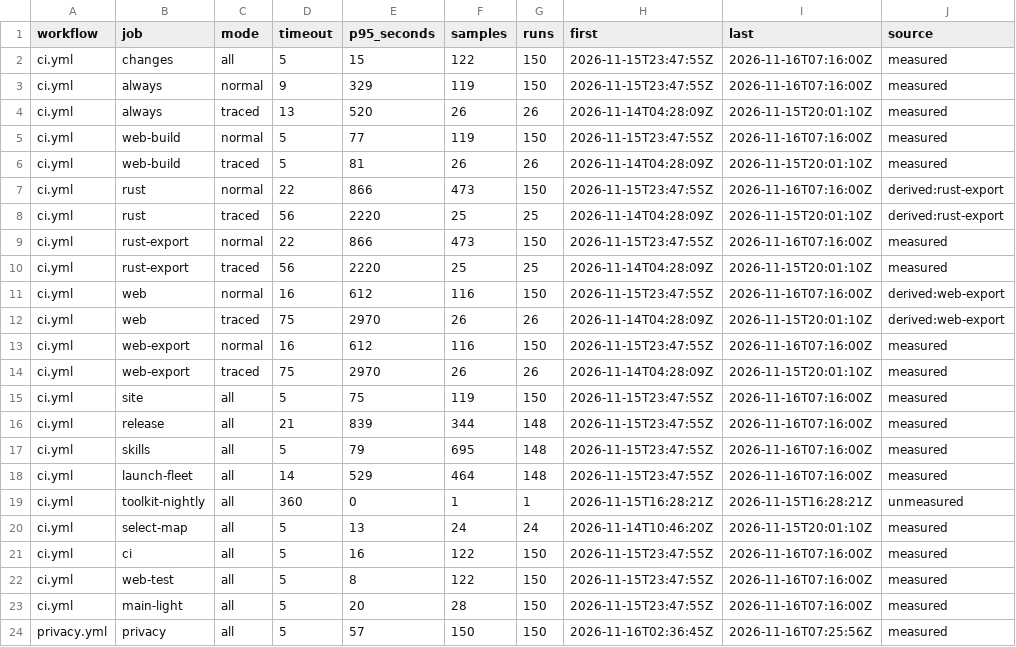
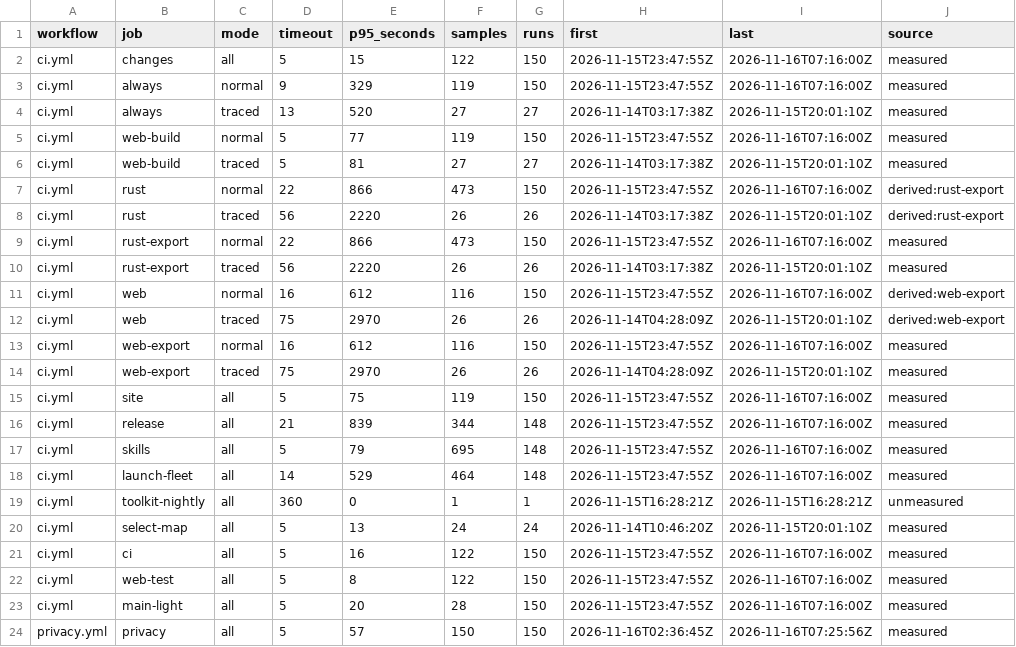
Before and after one commit to luke23571113/OpenWiz, a TSV file: tools/ci-bench/budgets.tsv, drawn as a sheet.

Commit message:
#782: green: mode from every trace step, unclear runs left out (R1); quoted job keys, other declarations refused (R2)

```diff
--- a/tools/ci-bench/budgets.tsv
+++ b/tools/ci-bench/budgets.tsv
@@ -3,9 +3,9 @@ ci.yml	changes	all	5	15	122	150	2026-11-15T23:47:55Z	2026-11-16T07:16:00Z	measur
 ci.yml	always	normal	9	329	119	150	2026-11-15T23:47:55Z	2026-11-16T07:16:00Z	measured
-ci.yml	always	traced	13	520	26	26	2026-11-14T04:28:09Z	2026-11-15T20:01:10Z	measured
+ci.yml	always	traced	13	520	27	27	2026-11-14T03:17:38Z	2026-11-15T20:01:10Z	measured
 ci.yml	web-build	normal	5	77	119	150	2026-11-15T23:47:55Z	2026-11-16T07:16:00Z	measured
-ci.yml	web-build	traced	5	81	26	26	2026-11-14T04:28:09Z	2026-11-15T20:01:10Z	measured
+ci.yml	web-build	traced	5	81	27	27	2026-11-14T03:17:38Z	2026-11-15T20:01:10Z	measured
 ci.yml	rust	normal	22	866	473	150	2026-11-15T23:47:55Z	2026-11-16T07:16:00Z	derived:rust-export
-ci.yml	rust	traced	56	2220	25	25	2026-11-14T04:28:09Z	2026-11-15T20:01:10Z	derived:rust-export
+ci.yml	rust	traced	56	2220	26	26	2026-11-14T03:17:38Z	2026-11-15T20:01:10Z	derived:rust-export
 ci.yml	rust-export	normal	22	866	473	150	2026-11-15T23:47:55Z	2026-11-16T07:16:00Z	measured
-ci.yml	rust-export	traced	56	2220	25	25	2026-11-14T04:28:09Z	2026-11-15T20:01:10Z	measured
+ci.yml	rust-export	traced	56	2220	26	26	2026-11-14T03:17:38Z	2026-11-15T20:01:10Z	measured
 ci.yml	web	normal	16	612	116	150	2026-11-15T23:47:55Z	2026-11-16T07:16:00Z	derived:web-export
```
Also changed, not shown: 2 other files.
